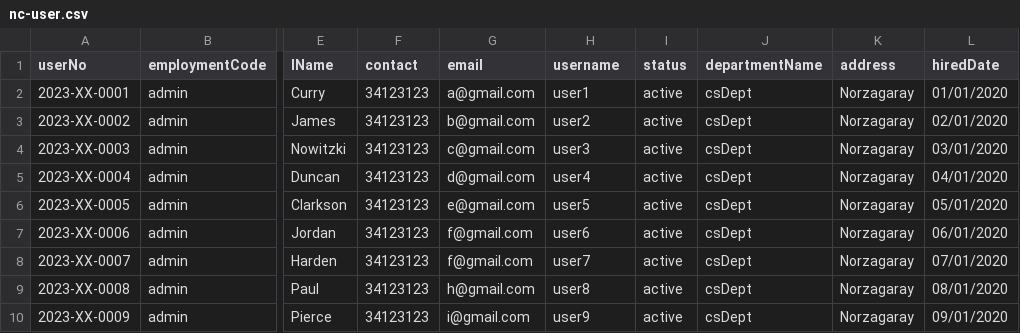
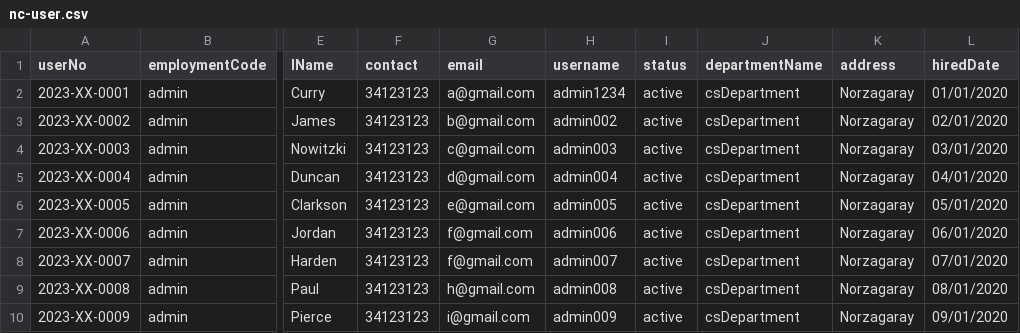
Before and after one commit to gatzCooper/nc-webapp-reactnet-repo, a CSV file: nc-user.csv, drawn as a sheet; only a part is shown, gaps mark what is left out; the diff names each change by its address in the sheet, - before the commit and + after, or states it on an @@ line.

Commit message:
add email functionality for password recovery.

```diff
--- a/nc-user.csv
+++ b/nc-user.csv
-H2 (username): user1
+H2 (username): admin1234
-J2:J10 (departmentName): csDept
+J2:J10 (departmentName): csDepartment
-H3 (username): user2
+H3 (username): admin002
-H4 (username): user3
+H4 (username): admin003
-H5 (username): user4
+H5 (username): admin004
-H6 (username): user5
+H6 (username): admin005
-H7 (username): user6
+H7 (username): admin006
-H8 (username): user7
+H8 (username): admin007
-H9 (username): user8
+H9 (username): admin008
-H10 (username): user9
+H10 (username): admin009
```
Also changed, not shown: 8 other files.
